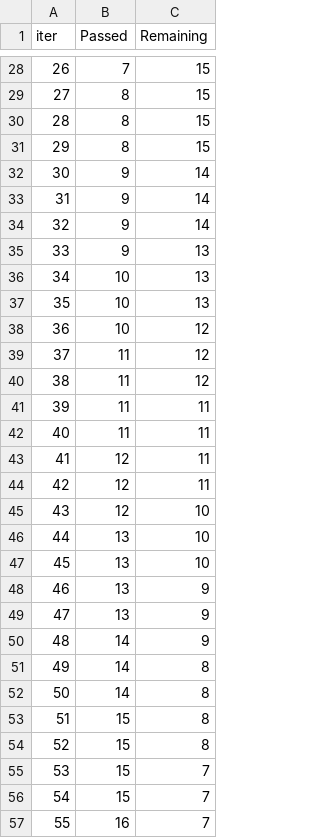
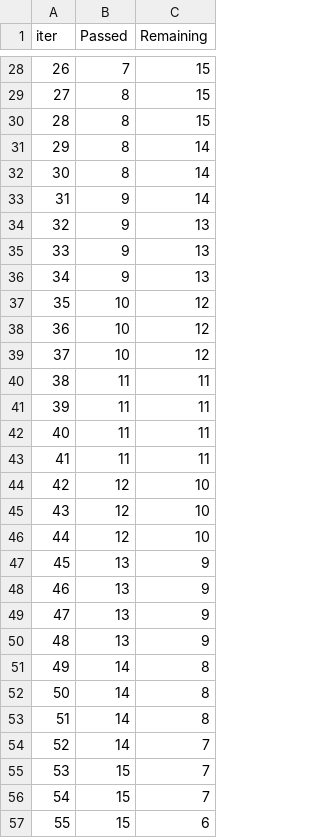
Before and after one commit to stusha-stu/Heart-Failure-Prediction-Project, a TSV file: catboost_info/time_left.tsv, drawn as a sheet; only a part is shown, gaps mark what is left out; removed rows and columns are numbered as before the commit, all else as after; the diff covers the shown part only; the diff names each change by its address in the sheet, - before the commit and + after, or states it on an @@ line.

```diff
--- a/catboost_info/time_left.tsv
+++ b/catboost_info/time_left.tsv
@@ column A (iter) renumbered between rows 4 and 82 @@
-C31 (Remaining): 15
+C31 (Remaining): 14
-B32 (Passed): 9
+B32 (Passed): 8
-row 33: 31 | 9 | 14
-B35:B36 (Passed): 10
+B35:B36 (Passed): 9
-B38:B39 (Passed): 11
+B38:B39 (Passed): 10
-B42:B43 (Passed): 12
+B42:B43 (Passed): 11
-B45:B46 (Passed): 13
+B45:B46 (Passed): 12
-B49 (Passed): 14
+B49 (Passed): 13
+row 50: 48 | 13 | 9
-B53 (Passed): 15
+B53 (Passed): 14
-row 54: 52 | 15 | 8
+row 54: 52 | 14 | 7
-row 57: 55 | 16 | 7
+row 57: 55 | 15 | 6
```
Also changed, not shown: 12 added rows, 12 removed rows and 18 edited cells elsewhere in this file, 3 other files.
